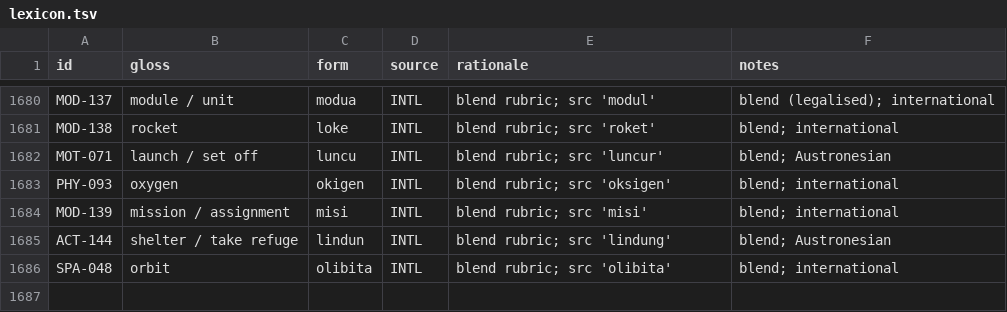
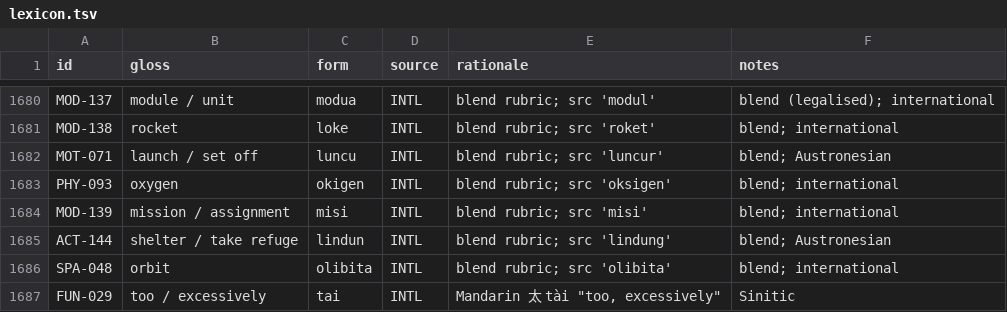
Before and after one commit to nichobbs/talo-lang, a TSV file: data/lexicon.tsv, drawn as a sheet; only a part is shown, gaps mark what is left out.

```diff
--- a/data/lexicon.tsv
+++ b/data/lexicon.tsv
@@ -1686 +1686,2 @@ ACT-144	shelter / take refuge	lindun	INTL	blend rubric; src 'lindung'	blend; Aus
 SPA-048	orbit	olibita	INTL	blend rubric; src 'olibita'	blend; international
+FUN-029	too / excessively	tai	INTL	Mandarin 太 tài "too, excessively"	Sinitic
```
Also changed, not shown: data/concepts.tsv, 4 other files.
